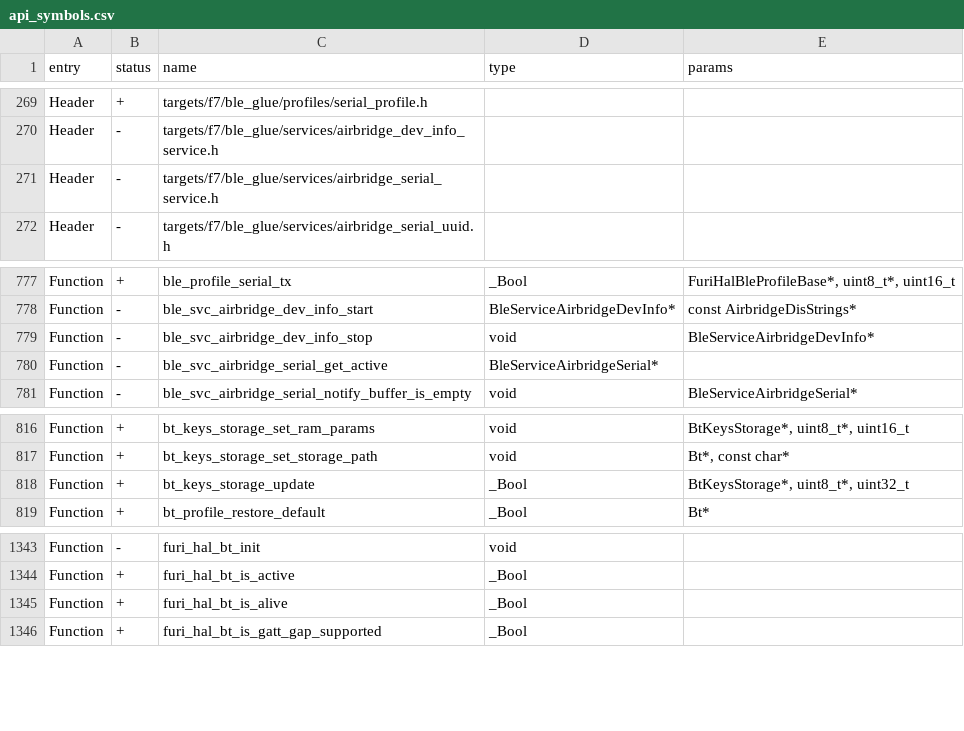
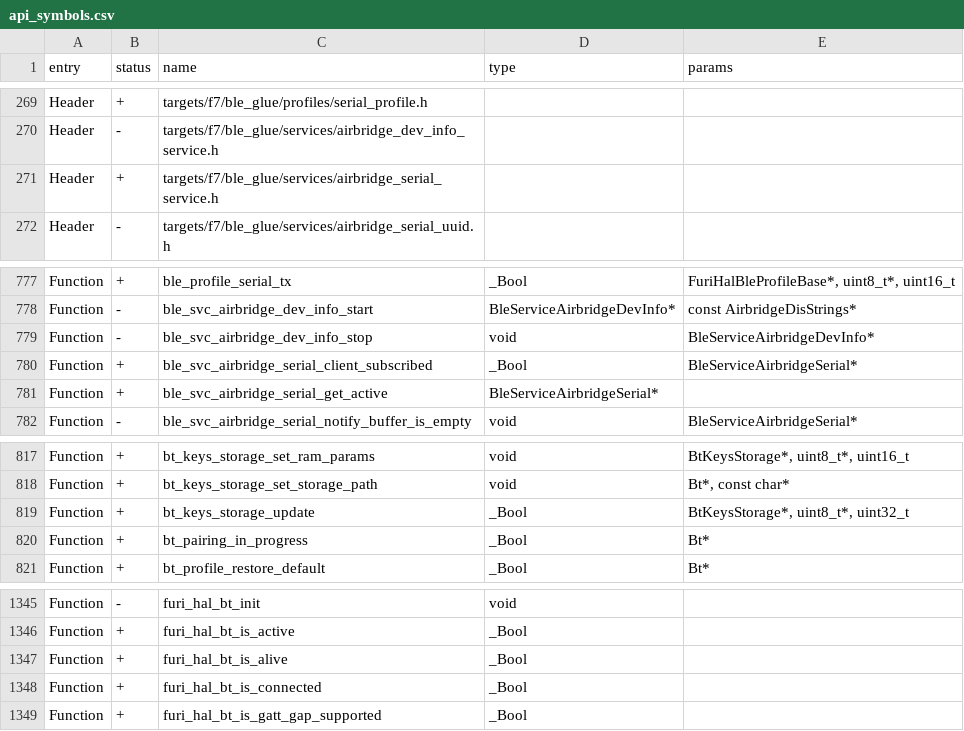
Before and after one commit to flamenkito/flipperzero-firmware, a CSV file: targets/f7/api_symbols.csv, drawn as a sheet; only a part is shown, gaps mark what is left out.

Commit message:
fix(airbridge): stabilize BLE reconnect and deploy flows

```diff
--- a/targets/f7/api_symbols.csv
+++ b/targets/f7/api_symbols.csv
@@ -270,3 +270,3 @@ Header,+,targets/f7/ble_glue/profiles/serial_profile.h,,
 Header,-,targets/f7/ble_glue/services/airbridge_dev_info_service.h,,
-Header,-,targets/f7/ble_glue/services/airbridge_serial_service.h,,
+Header,+,targets/f7/ble_glue/services/airbridge_serial_service.h,,
 Header,-,targets/f7/ble_glue/services/airbridge_serial_uuid.h,,
@@ -779,3 +779,4 @@ Function,-,ble_svc_airbridge_dev_info_start,BleServiceAirbridgeDevInfo*,const Ai
 Function,-,ble_svc_airbridge_dev_info_stop,void,BleServiceAirbridgeDevInfo*
-Function,-,ble_svc_airbridge_serial_get_active,BleServiceAirbridgeSerial*,
+Function,+,ble_svc_airbridge_serial_client_subscribed,_Bool,BleServiceAirbridgeSerial*
+Function,+,ble_svc_airbridge_serial_get_active,BleServiceAirbridgeSerial*,
 Function,-,ble_svc_airbridge_serial_notify_buffer_is_empty,void,BleServiceAirbridgeSerial*
@@ -818,2 +819,3 @@ Function,+,bt_keys_storage_set_storage_path,void,"Bt*, const char*"
 Function,+,bt_keys_storage_update,_Bool,"BtKeysStorage*, uint8_t*, uint32_t"
+Function,+,bt_pairing_in_progress,_Bool,Bt*
 Function,+,bt_profile_restore_default,_Bool,Bt*
@@ -1345,2 +1347,3 @@ Function,+,furi_hal_bt_is_active,_Bool,
 Function,+,furi_hal_bt_is_alive,_Bool,
+Function,+,furi_hal_bt_is_connected,_Bool,
 Function,+,furi_hal_bt_is_gatt_gap_supported,_Bool,
```
Also changed, not shown: 9 other files.
